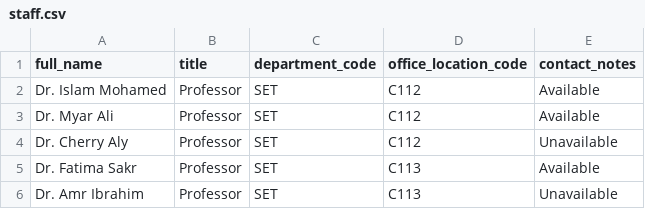
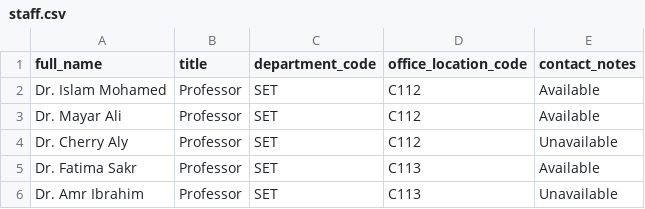
Before and after one commit to MahmoudNagiubX/Intelligent-Campus-Guide-Robot, a CSV file: data/csv/staff.csv, drawn as a sheet; only a part is shown.

```diff
--- a/data/csv/staff.csv
+++ b/data/csv/staff.csv
@@ -2,3 +2,3 @@ full_name,title,department_code,office_location_code,contact_notes
 Dr. Islam Mohamed,Professor,SET,C112,Available
-Dr. Myar Ali,Professor,SET,C112,Available
+Dr. Mayar Ali,Professor,SET,C112,Available
 Dr. Cherry Aly,Professor,SET,C112,Unavailable
```
Also changed, not shown: 1 other file.
